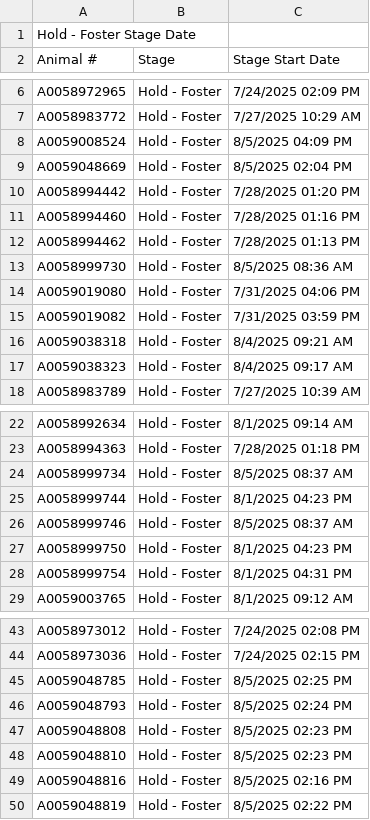
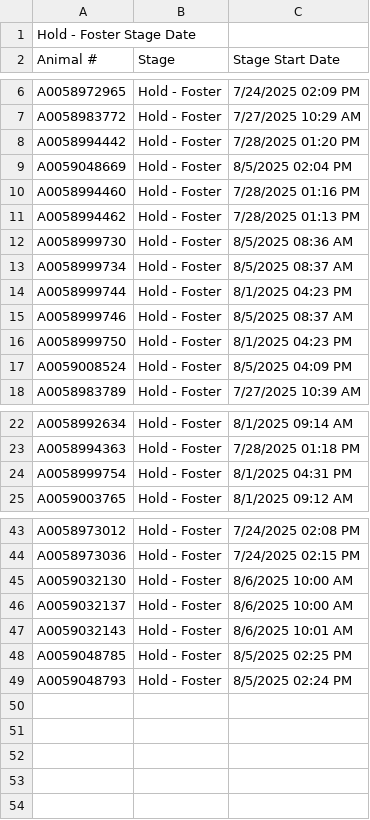
Before and after one commit to zsprowls/SPCAAutomation, a CSV file: __Load Files Go Here__/Hold - Foster Stage Date.csv, drawn as a sheet; only a part is shown, gaps mark what is left out; removed rows and columns are numbered as before the commit, all else as after; the diff names each change by its address in the sheet, - before the commit and + after, or states it on an @@ line.

```diff
--- a/__Load Files Go Here__/Hold - Foster Stage Date.csv
+++ b/__Load Files Go Here__/Hold - Foster Stage Date.csv
-row 8: A0059008524 | Hold - Foster | 8/5/2025 04:09 PM
@@ row 10 moved to row 8: A0058994442 @@
@@ row 24 moved to row 13: A0058999734 @@
-A14 (Animal #): A0059019080
+A14 (Animal #): A0058999744
-C14 (Stage Start Date): 7/31/2025 04:06 PM
+C14 (Stage Start Date): 8/1/2025 04:23 PM
-A15 (Animal #): A0059019082
+A15 (Animal #): A0058999746
-C15 (Stage Start Date): 7/31/2025 03:59 PM
+C15 (Stage Start Date): 8/5/2025 08:37 AM
-A16 (Animal #): A0059038318
+A16 (Animal #): A0058999750
-C16 (Stage Start Date): 8/4/2025 09:21 AM
+C16 (Stage Start Date): 8/1/2025 04:23 PM
-A17 (Animal #): A0059038323
+A17 (Animal #): A0059008524
-C17 (Stage Start Date): 8/4/2025 09:17 AM
+C17 (Stage Start Date): 8/5/2025 04:09 PM
-row 25: A0058999744 | Hold - Foster | 8/1/2025 04:23 PM
-row 26: A0058999746 | Hold - Foster | 8/5/2025 08:37 AM
-row 27: A0058999750 | Hold - Foster | 8/1/2025 04:23 PM
+row 45: A0059032130 | Hold - Foster | 8/6/2025 10:00 AM
+row 46: A0059032137 | Hold - Foster | 8/6/2025 10:00 AM
+row 47: A0059032143 | Hold - Foster | 8/6/2025 10:01 AM
@@ row 47 moved to row 30: A0059048808 @@
@@ row 48 moved to row 31: A0059048810 @@
@@ row 49 moved to row 32: A0059048816 @@
@@ row 50 moved to row 33: A0059048819 @@
```
Also changed, not shown: __Load Files Go Here__/AnimalInventory.csv, __Load Files Go Here__/FosterCurrent.csv.
